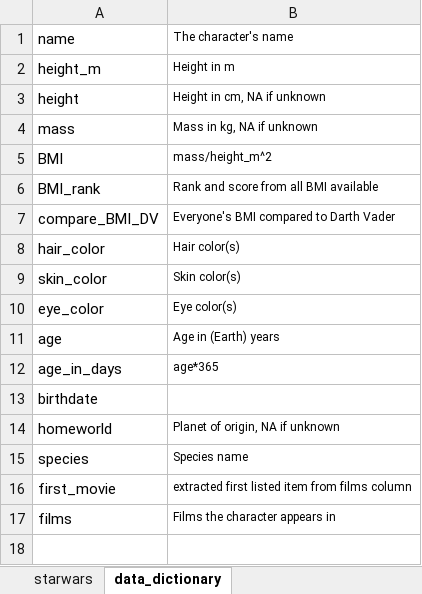
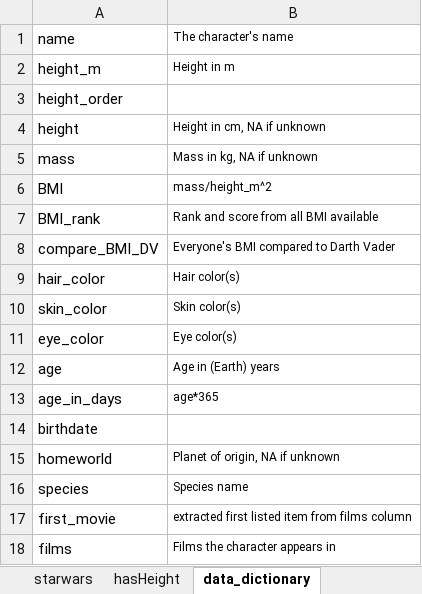
Before and after one commit to jcoolip/starwars, an Excel workbook: starwars_worked.xlsx, sheet data_dictionary, drawn as a sheet; values as stored, in another font and other column widths than the file's, no borders; the diff names each change by its address in the sheet, - before the commit and + after, or states it on an @@ line.

```diff
--- a/starwars_worked.xlsx (sheet data_dictionary)
+++ b/starwars_worked.xlsx (sheet data_dictionary)
+sheet tab: hasHeight
+row 3: height_order
```
Also changed, not shown: sheet starwars, formulas that keep their value.
